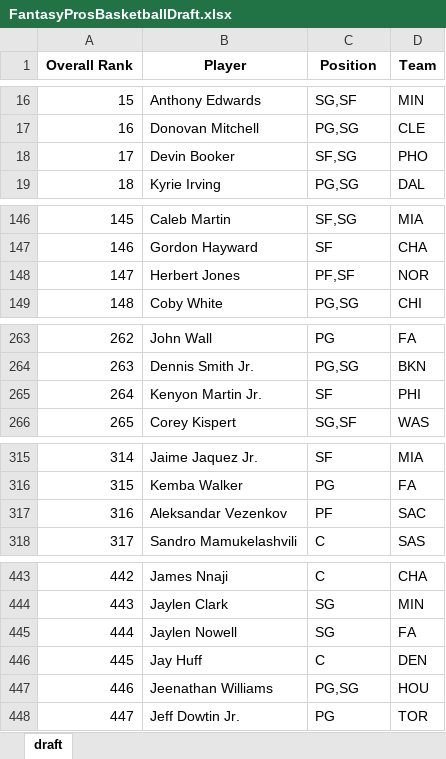
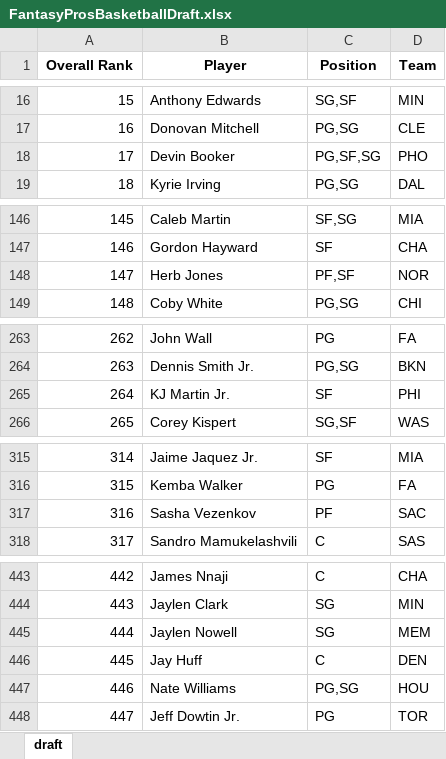
Before and after one commit to barbacbd/FantasyRankings, an Excel workbook: docs/FantasyProsBasketballDraft.xlsx, sheet draft, drawn as a sheet; only a part is shown, gaps mark what is left out; values as stored, in another font and other column widths than the file's, no borders; the diff covers the shown part only; the diff names each change by its address in the sheet, - before the commit and + after, or states it on an @@ line.

Commit message:
[Automated Commit]: Updating fantasy rankings information.

```diff
--- a/docs/FantasyProsBasketballDraft.xlsx (sheet draft)
+++ b/docs/FantasyProsBasketballDraft.xlsx (sheet draft)
-C18 (Position): SF,SG
+C18 (Position): PG,SF,SG
-B148 (Player): Herbert Jones
+B148 (Player): Herb Jones
-B265 (Player): Kenyon Martin Jr.
+B265 (Player): KJ Martin Jr.
-B317 (Player): Aleksandar Vezenkov
+B317 (Player): Sasha Vezenkov
-D445 (Team): FA
+D445 (Team): MEM
-B447 (Player): Jeenathan Williams
+B447 (Player): Nate Williams
```
Also changed, not shown: 5 edited cells elsewhere in this sheet, docs/FantasyProsBaseballDraft.xlsx, docs/FantasyProsFootballDraft.xlsx, 8 other files.
